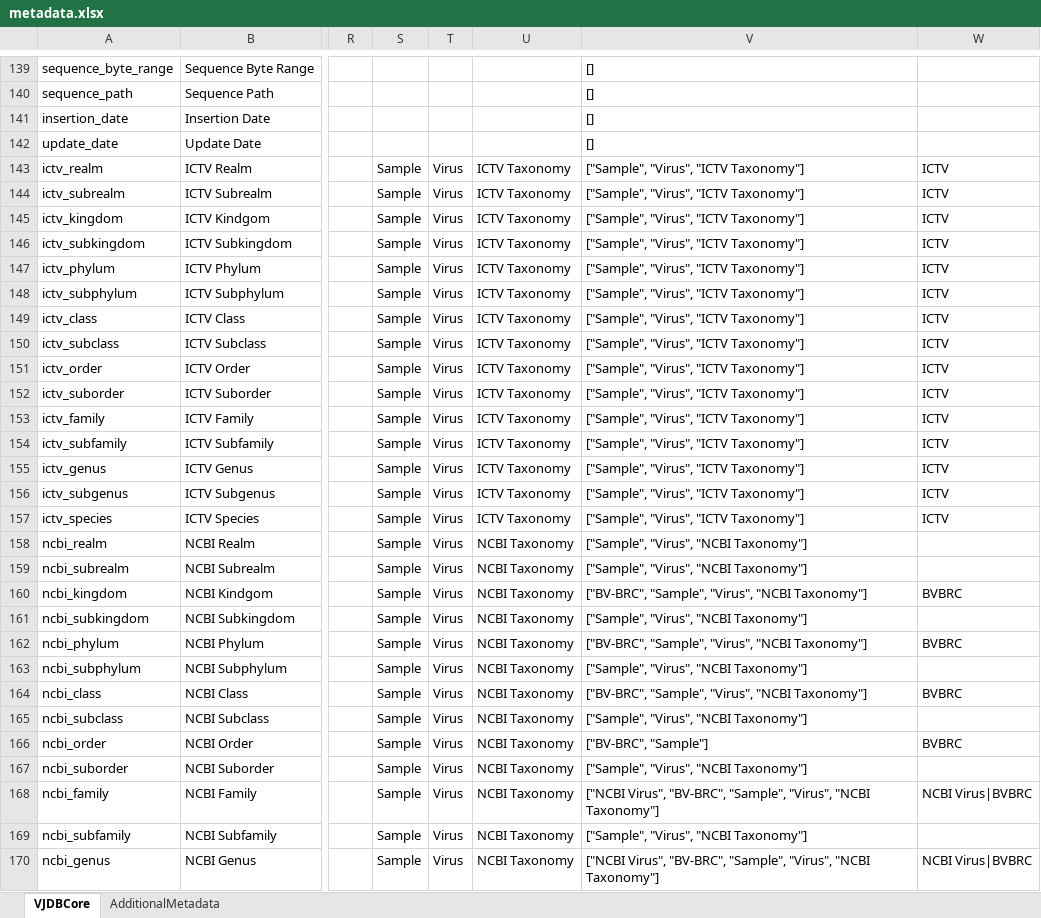
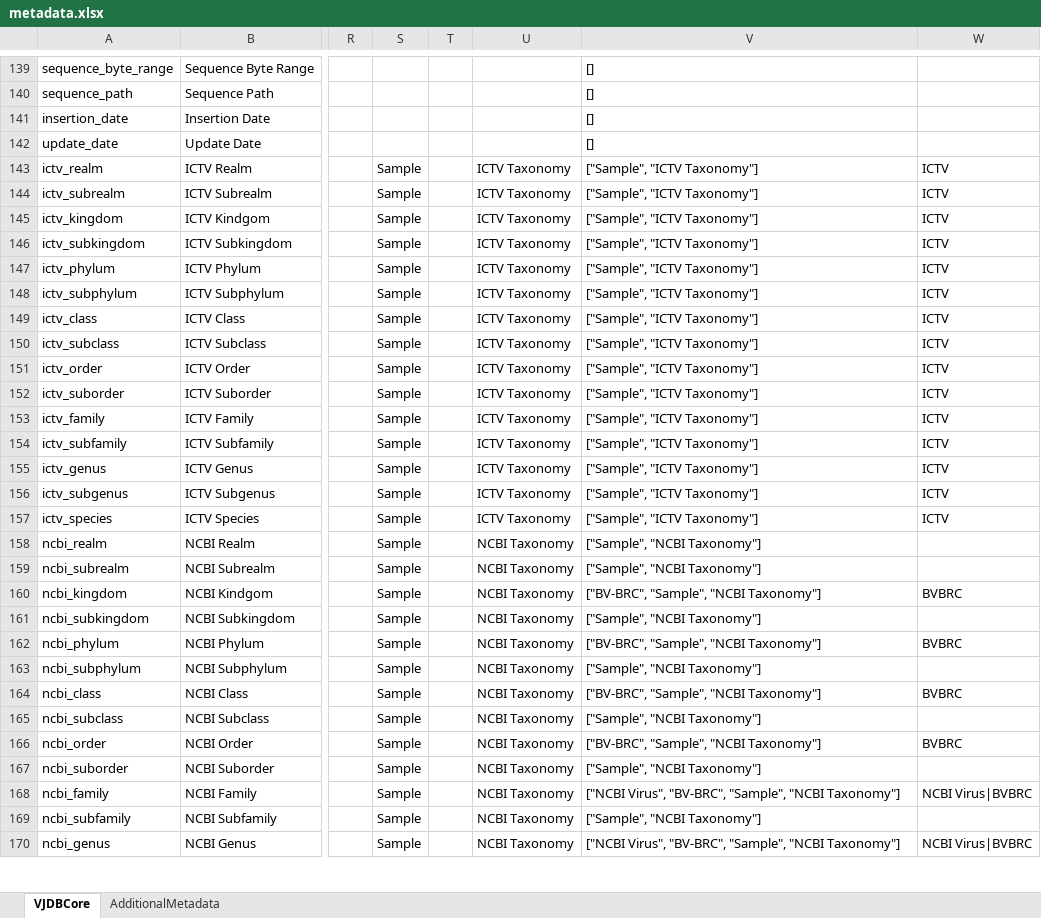
Before and after one commit to VirJenDB/virjendb_metadata, an Excel workbook: metadata.xlsx, sheet VJDBCore, drawn as a sheet; only a part is shown, gaps mark what is left out; values as stored, in another font and other column widths than the file's, no borders; conditional formats not drawn; the diff covers the shown part only; the diff names each change by its address in the sheet, - before the commit and + after, or states it on an @@ line.

Commit message:
Update tags for results table

```diff
--- a/metadata.xlsx (sheet VJDBCore)
+++ b/metadata.xlsx (sheet VJDBCore)
-T143:T170: Virus
+T143:T170: (empty)
-V143:V157: ["Sample", "Virus", "ICTV Taxonomy"]
+V143:V157: ["Sample", "ICTV Taxonomy"]
-V158:V159: ["Sample", "Virus", "NCBI Taxonomy"]
+V158:V159: ["Sample", "NCBI Taxonomy"]
-V160: ["BV-BRC", "Sample", "Virus", "NCBI Taxonomy"]
+V160: ["BV-BRC", "Sample", "NCBI Taxonomy"]
-V161: ["Sample", "Virus", "NCBI Taxonomy"]
+V161: ["Sample", "NCBI Taxonomy"]
-V162: ["BV-BRC", "Sample", "Virus", "NCBI Taxonomy"]
+V162: ["BV-BRC", "Sample", "NCBI Taxonomy"]
-V163: ["Sample", "Virus", "NCBI Taxonomy"]
+V163: ["Sample", "NCBI Taxonomy"]
-V164: ["BV-BRC", "Sample", "Virus", "NCBI Taxonomy"]
+V164: ["BV-BRC", "Sample", "NCBI Taxonomy"]
-V165: ["Sample", "Virus", "NCBI Taxonomy"]
+V165: ["Sample", "NCBI Taxonomy"]
-V166: ["BV-BRC", "Sample"]
+V166: ["BV-BRC", "Sample", "NCBI Taxonomy"]
-V167: ["Sample", "Virus", "NCBI Taxonomy"]
+V167: ["Sample", "NCBI Taxonomy"]
-V168: …"BV-BRC", "Sample", "Virus", "NCBI Taxonomy"]
+V168: …"BV-BRC", "Sample", "NCBI Taxonomy"]
-V169: ["Sample", "Virus", "NCBI Taxonomy"]
+V169: ["Sample", "NCBI Taxonomy"]
-V170: …"BV-BRC", "Sample", "Virus", "NCBI Taxonomy"]
+V170: …"BV-BRC", "Sample", "NCBI Taxonomy"]
```
Also changed, not shown: 45 edited cells and cell formats elsewhere in this sheet.
